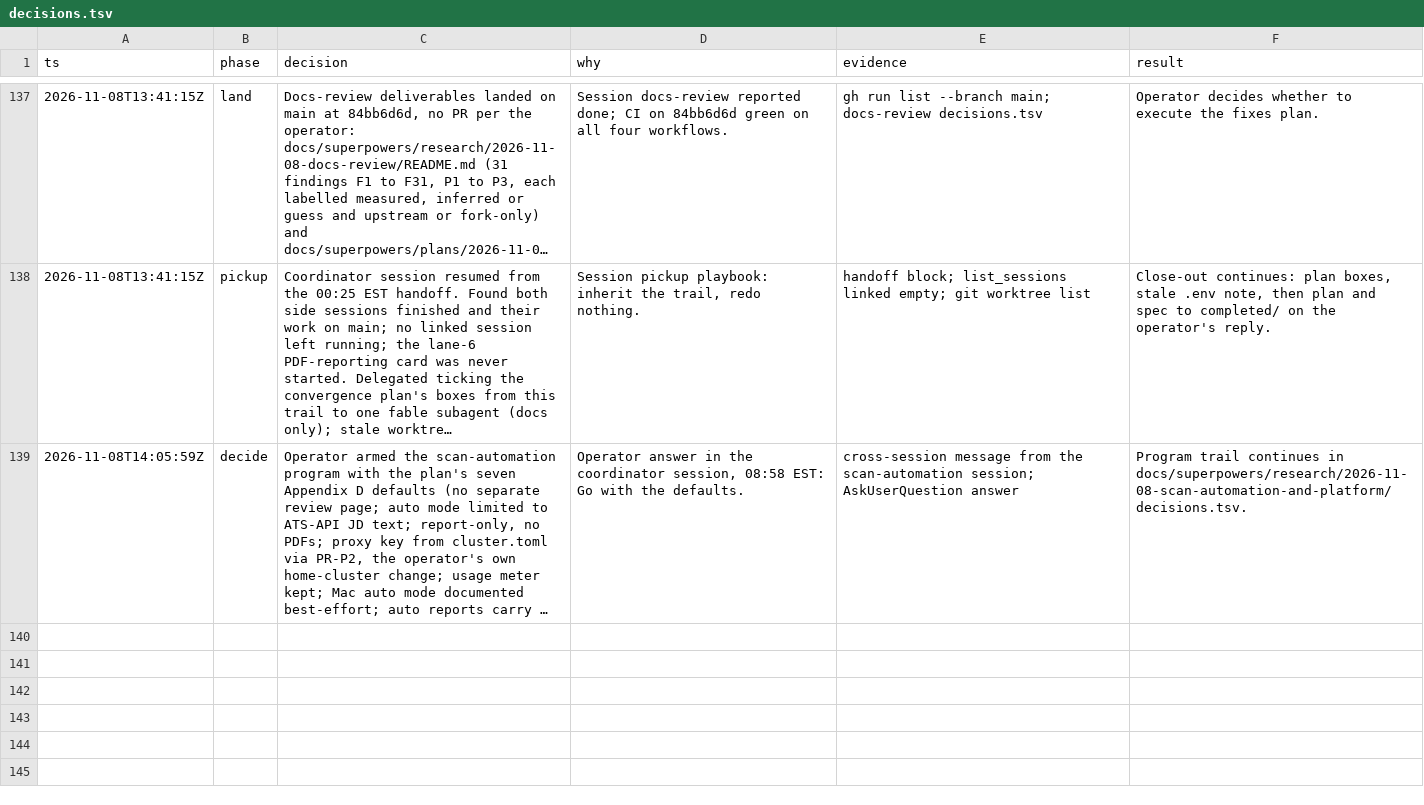
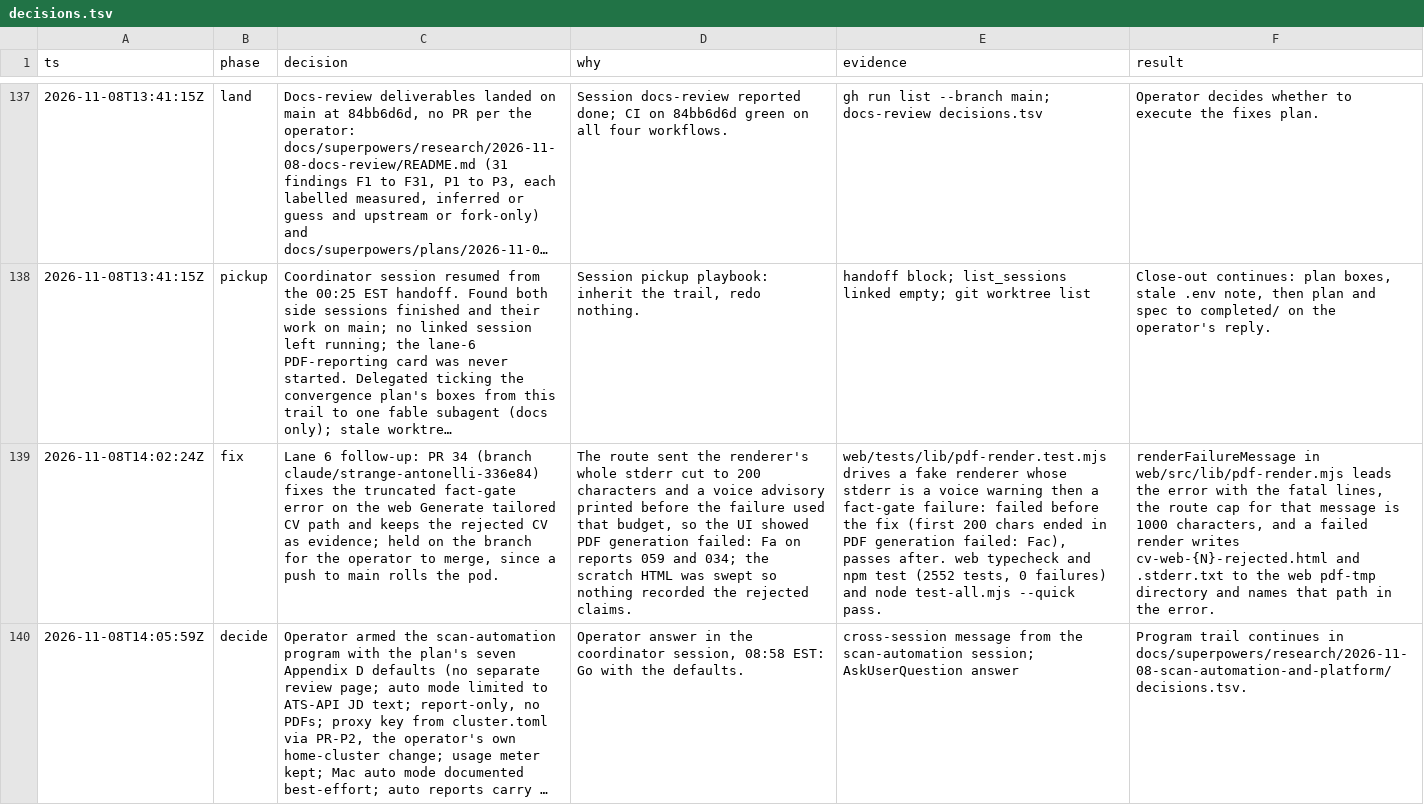
Before and after one commit to jrmatherly/career-ops, a TSV file: docs/superpowers/research/2026-11-06-reactive-resume-convergence/decisions.tsv, drawn as a sheet; only a part is shown, gaps mark what is left out; long unchanged cells end in …; the diff names each change by its address in the sheet, - before the commit and + after, or states it on an @@ line.

```diff
--- a/docs/superpowers/research/2026-11-06-reactive-resume-convergence/decisions.tsv
+++ b/docs/superpowers/research/2026-11-06-reactive-resume-convergence/decisions.tsv
+row 139: 2026-11-08T14:02:24Z | fix | Lane 6 follow-up: PR 34 (branch claude/strange-antonelli-336e84) fixes the truncated fact-gate error on the web Generate tailored CV path and keeps the rejected CV as evidence; held on the branch for the operator to merge, since a push to main rolls the pod. | The route sent the renderer's whole stderr cut to 200 characters and a voice advisory printed before the failure used that budget, so the UI showed PDF generation failed: Fa on reports 059 and 034; the scratch HTML was swept so nothing recorded the rejected claims. | web/tests/lib/pdf-render.test.mjs drives a fake renderer whose stderr is a voice warning then a fact-gate failure: failed before the fix (first 200 chars ended in PDF generation failed: Fac), passes after. web typecheck and npm test (2552 tests, 0 failures) and node test-all.mjs --quick pass. | renderFailureMessage in web/src/lib/pdf-render.mjs leads the error with the fatal lines, the route cap for that message is 1000 characters, and a failed render writes cv-web-{N}-rejected.html and .stderr.txt to the web pdf-tmp directory and names that path in the error.
```
Also changed, not shown: 3 other files.
